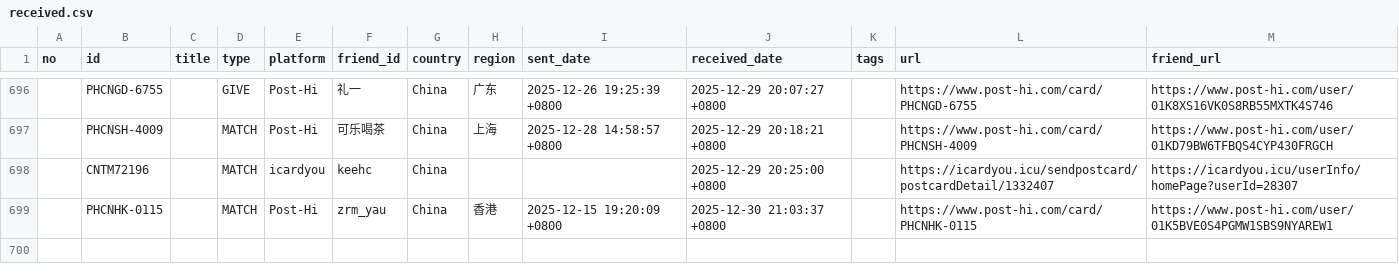
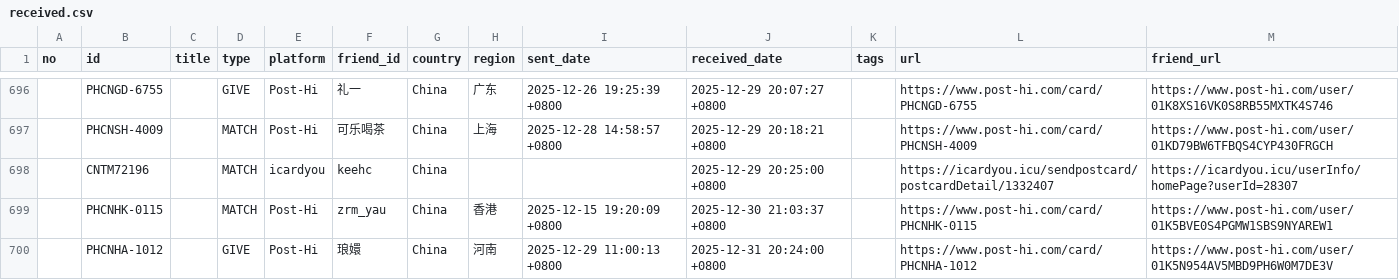
Before and after one commit to JiYouMCC/postcards, a CSV file: _data/received.csv, drawn as a sheet; only a part is shown, gaps mark what is left out; the diff names each change by its address in the sheet, - before the commit and + after, or states it on an @@ line.

Commit message:
add cards

```diff
--- a/_data/received.csv
+++ b/_data/received.csv
+row 700:  | PHCNHA-1012 |  | GIVE | Post-Hi | 琅嬛 | China | 河南 | 2025-12-29 11:00:13 +0800 | 2025-12-31 20:24:00 +0800 |  | https://www.post-hi.com/card/PHCNHA-1012 | https://www.post-hi.com/user/01K5N954AV5MBD9PH6W0M7DE3V
```
Also changed, not shown: _data/grouped.csv, 22 other files.
